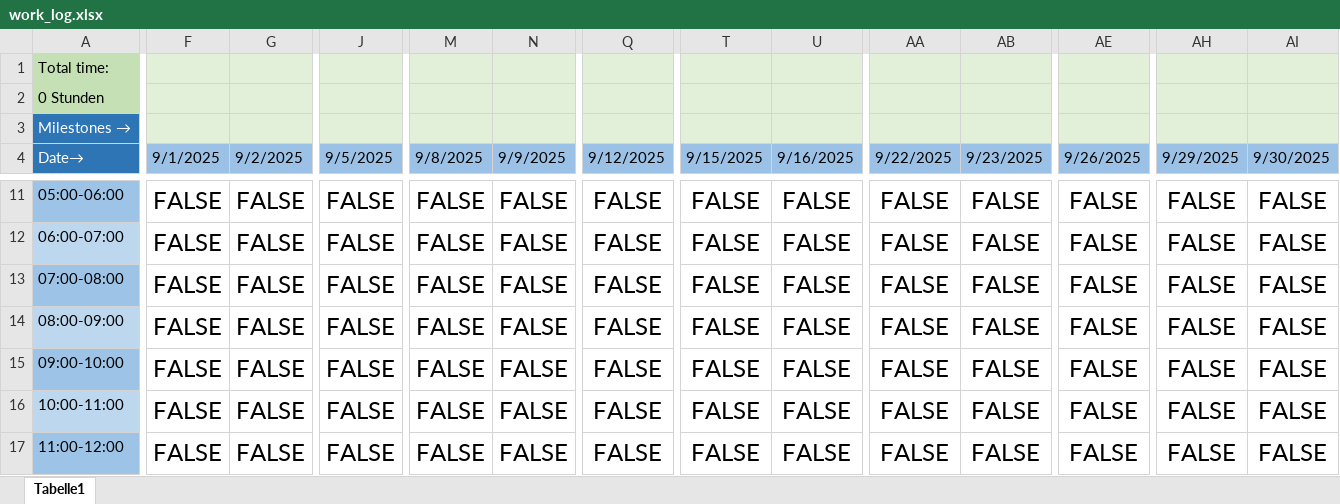
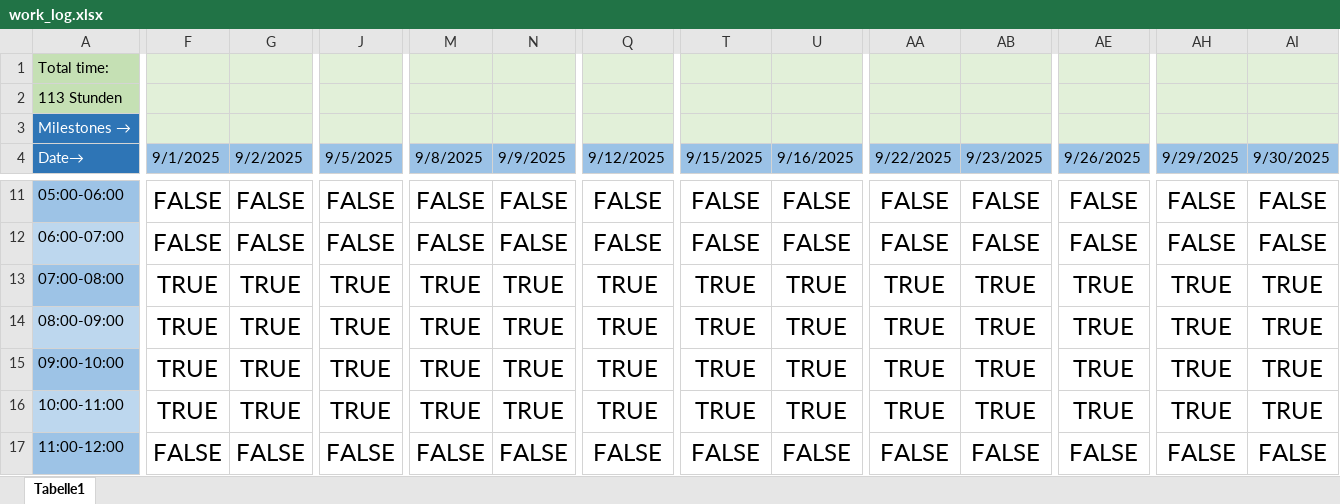
Before and after one commit to Jiggolino/Hexapod, an Excel workbook: time/work_log.xlsx, sheet Tabelle1, drawn as a sheet; only a part is shown, gaps mark what is left out; values as stored, in another font and other column widths than the file's, no borders; conditional formats and table styles not drawn; the diff covers the shown part only; the diff names each change by its address in the sheet, - before the commit and + after, or states it on an @@ line.

```diff
--- a/time/work_log.xlsx (sheet Tabelle1)
+++ b/time/work_log.xlsx (sheet Tabelle1)
-A2 (Date→): 0 Stunden
+A2 (Date→): 113 Stunden
-F13:F16 (9/1/2025): FALSE
+F13:F16 (9/1/2025): TRUE
-G13:G16 (9/2/2025): FALSE
+G13:G16 (9/2/2025): TRUE
-J13:J16 (9/5/2025): FALSE
+J13:J16 (9/5/2025): TRUE
-M13:M16 (9/8/2025): FALSE
+M13:M16 (9/8/2025): TRUE
-N13:N16 (9/9/2025): FALSE
+N13:N16 (9/9/2025): TRUE
-Q13:Q16 (9/12/2025): FALSE
+Q13:Q16 (9/12/2025): TRUE
-T13:T16 (9/15/2025): FALSE
+T13:T16 (9/15/2025): TRUE
-U13:U16 (9/16/2025): FALSE
+U13:U16 (9/16/2025): TRUE
-AA13:AA16 (9/22/2025): FALSE
+AA13:AA16 (9/22/2025): TRUE
-AB13:AB16 (9/23/2025): FALSE
+AB13:AB16 (9/23/2025): TRUE
-AE13:AE16 (9/26/2025): FALSE
+AE13:AE16 (9/26/2025): TRUE
-AH13:AH16 (9/29/2025): FALSE
+AH13:AH16 (9/29/2025): TRUE
-AI13:AI16 (9/30/2025): FALSE
+AI13:AI16 (9/30/2025): TRUE
```
Also changed, not shown: 1 added row, 1 removed row and 65 edited cells elsewhere in this sheet, 48 other files.
